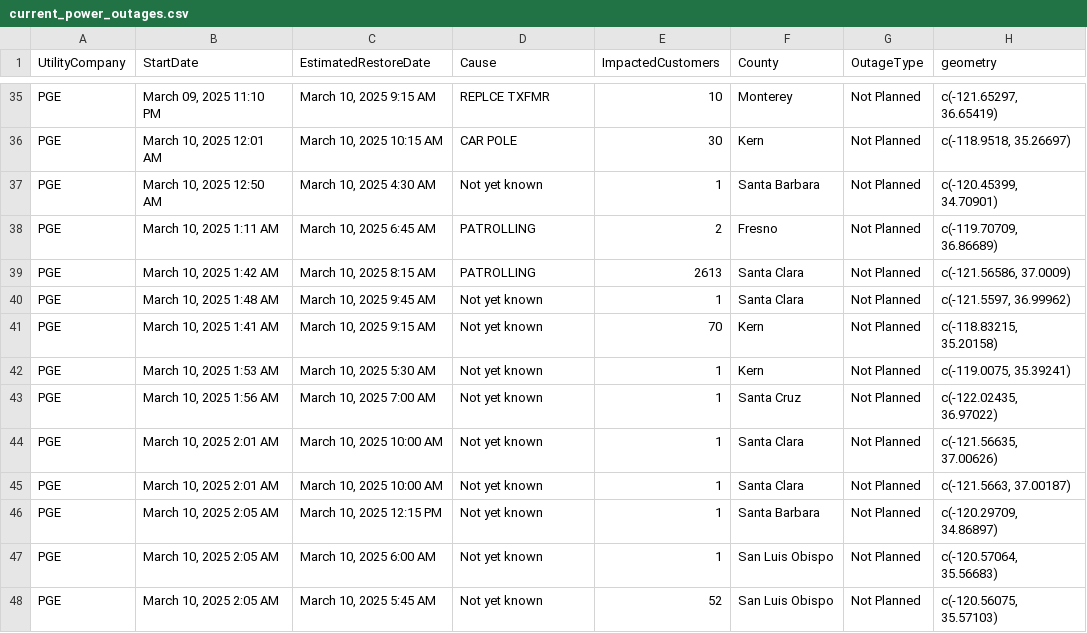
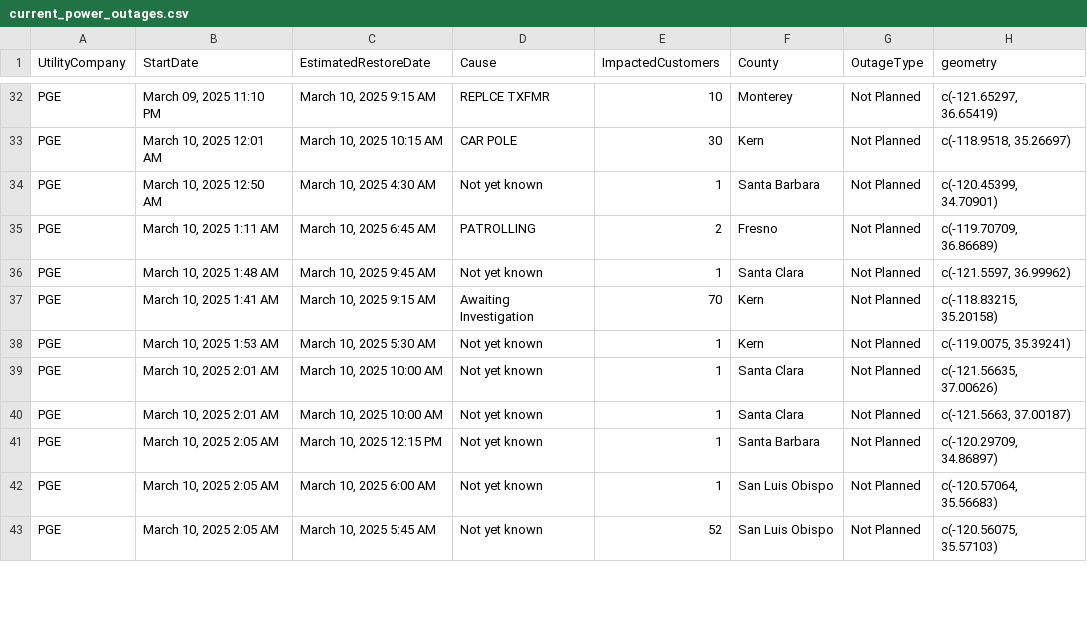
Before and after one commit to abcotvdata/power_outage_tracker, a CSV file: current_power_outages.csv, drawn as a sheet; only a part is shown, gaps mark what is left out; the diff covers the shown part only.

```diff
--- a/current_power_outages.csv
+++ b/current_power_outages.csv
@@ -38,7 +35,5 @@ PGE,"March 10, 2025 12:50 AM","March 10, 2025  4:30 AM",Not yet known,1,Santa Ba
 PGE,"March 10, 2025  1:11 AM","March 10, 2025  6:45 AM",PATROLLING,2,Fresno,Not Planned,"c(-119.70709, 36.86689)"
-PGE,"March 10, 2025  1:42 AM","March 10, 2025  8:15 AM",PATROLLING,2613,Santa Clara,Not Planned,"c(-121.56586, 37.0009)"
 PGE,"March 10, 2025  1:48 AM","March 10, 2025  9:45 AM",Not yet known,1,Santa Clara,Not Planned,"c(-121.5597, 36.99962)"
-PGE,"March 10, 2025  1:41 AM","March 10, 2025  9:15 AM",Not yet known,70,Kern,Not Planned,"c(-118.83215, 35.20158)"
+PGE,"March 10, 2025  1:41 AM","March 10, 2025  9:15 AM",Awaiting Investigation,70,Kern,Not Planned,"c(-118.83215, 35.20158)"
 PGE,"March 10, 2025  1:53 AM","March 10, 2025  5:30 AM",Not yet known,1,Kern,Not Planned,"c(-119.0075, 35.39241)"
-PGE,"March 10, 2025  1:56 AM","March 10, 2025  7:00 AM",Not yet known,1,Santa Cruz,Not Planned,"c(-122.02435, 36.97022)"
 PGE,"March 10, 2025  2:01 AM","March 10, 2025 10:00 AM",Not yet known,1,Santa Clara,Not Planned,"c(-121.56635, 37.00626)"
```
Also changed, not shown: 7 added rows, 4 removed rows and 5 edited cells elsewhere in this file, 5 other files.
